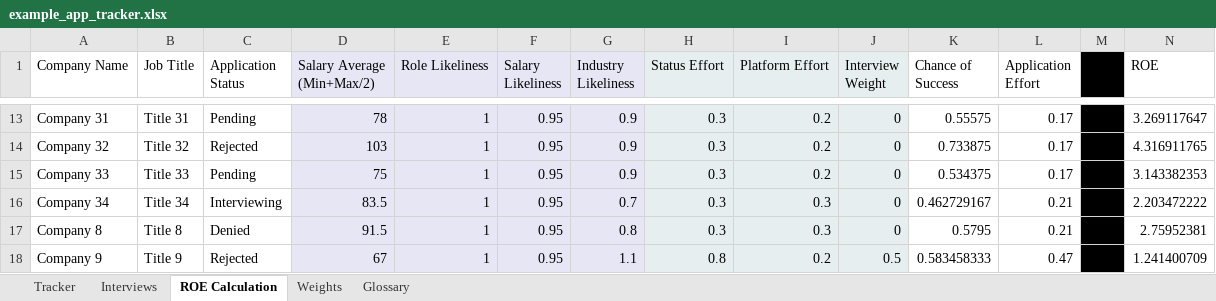
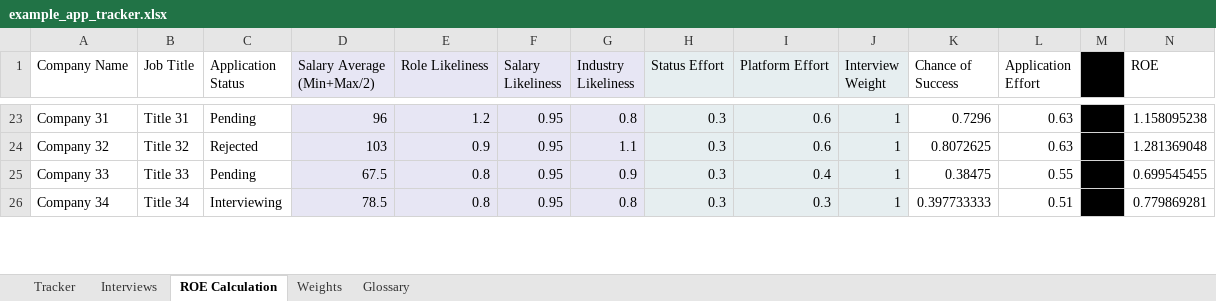
Before and after one commit to gwharris/application_tracker, an Excel workbook: example_app_tracker.xlsx, sheet ROE Calculation, drawn as a sheet; only a part is shown, gaps mark what is left out; values as stored, in another font and other column widths than the file's, no borders; removed rows and columns are numbered as before the commit, all else as after; the diff covers the shown part only; the diff names each change by its address in the sheet, - before the commit and + after, or states it on an @@ line.

```diff
--- a/example_app_tracker.xlsx (sheet ROE Calculation)
+++ b/example_app_tracker.xlsx (sheet ROE Calculation)
-D23 (Salary Average (Min+Max/2)): 78
+D23 (Salary Average (Min+Max/2)): 96
-E23 (Role Likeliness): 1
+E23 (Role Likeliness): 1.2
-G23 (Industry Likeliness): 0.9
+G23 (Industry Likeliness): 0.8
-I23:I24 (Platform Effort): 0.2
+I23:I24 (Platform Effort): 0.6
-J23:J26 (Interview Weight): 0
+J23:J26 (Interview Weight): 1
-K23 (Chance of Success): 0.55575
+K23 (Chance of Success): 0.7296
-L23:L24 (Application Effort): 0.17
+L23:L24 (Application Effort): 0.63
-N23 (ROE): 3.269117647
+N23 (ROE): 1.158095238
-E24 (Role Likeliness): 1
+E24 (Role Likeliness): 0.9
-G24 (Industry Likeliness): 0.9
+G24 (Industry Likeliness): 1.1
-K24 (Chance of Success): 0.733875
+K24 (Chance of Success): 0.8072625
-N24 (ROE): 4.316911765
+N24 (ROE): 1.281369048
-D25 (Salary Average (Min+Max/2)): 75
+D25 (Salary Average (Min+Max/2)): 67.5
-E25:E26 (Role Likeliness): 1
+E25:E26 (Role Likeliness): 0.8
-I25 (Platform Effort): 0.2
+I25 (Platform Effort): 0.4
-K25 (Chance of Success): 0.534375
+K25 (Chance of Success): 0.38475
-L25 (Application Effort): 0.17
+L25 (Application Effort): 0.55
-N25 (ROE): 3.143382353
+N25 (ROE): 0.699545455
-D26 (Salary Average (Min+Max/2)): 83.5
+D26 (Salary Average (Min+Max/2)): 78.5
-G26 (Industry Likeliness): 0.7
+G26 (Industry Likeliness): 0.8
-K26 (Chance of Success): 0.462729167
+K26 (Chance of Success): 0.397733333
-L26 (Application Effort): 0.21
+L26 (Application Effort): 0.51
-N26 (ROE): 2.203472222
+N26 (ROE): 0.779869281
-row 17: Company 8 | Title 8 | Denied | 91.5 | 1 | 0.95 | 0.8 | 0.3 | 0.3 | 0 | 0.5795 | 0.21 |  | 2.75952381
-row 18: Company 9 | Title 9 | Rejected | 67 | 1 | 0.95 | 1.1 | 0.8 | 0.2 | 0.5 | 0.583458333 | 0.47 |  | 1.241400709
```
Also changed, not shown: 26 added rows, 24 removed rows and 317 edited cells elsewhere in this sheet, sheet Tracker, sheet Weights, sheet Glossary, formulas that keep their value, 2 other files.
